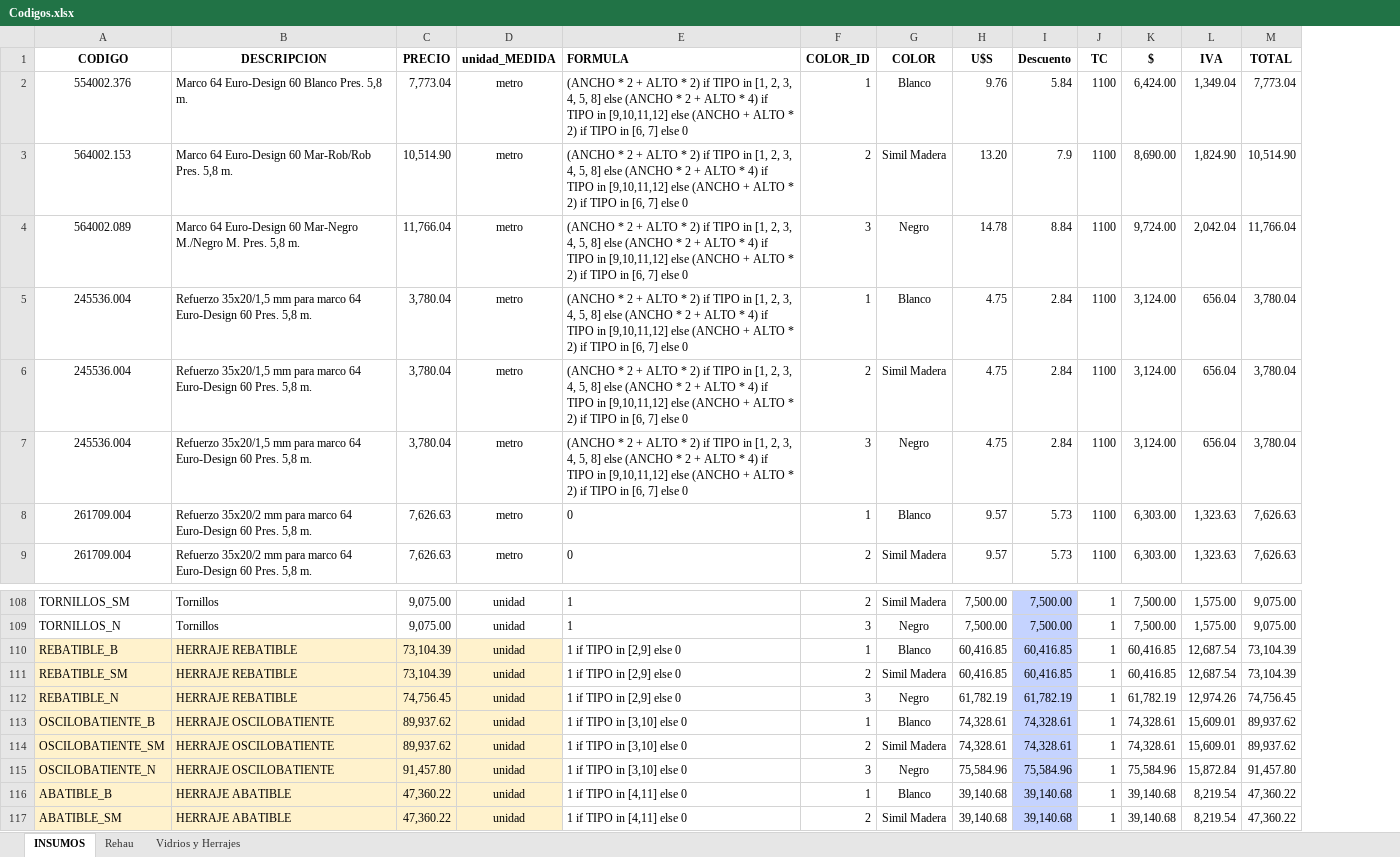
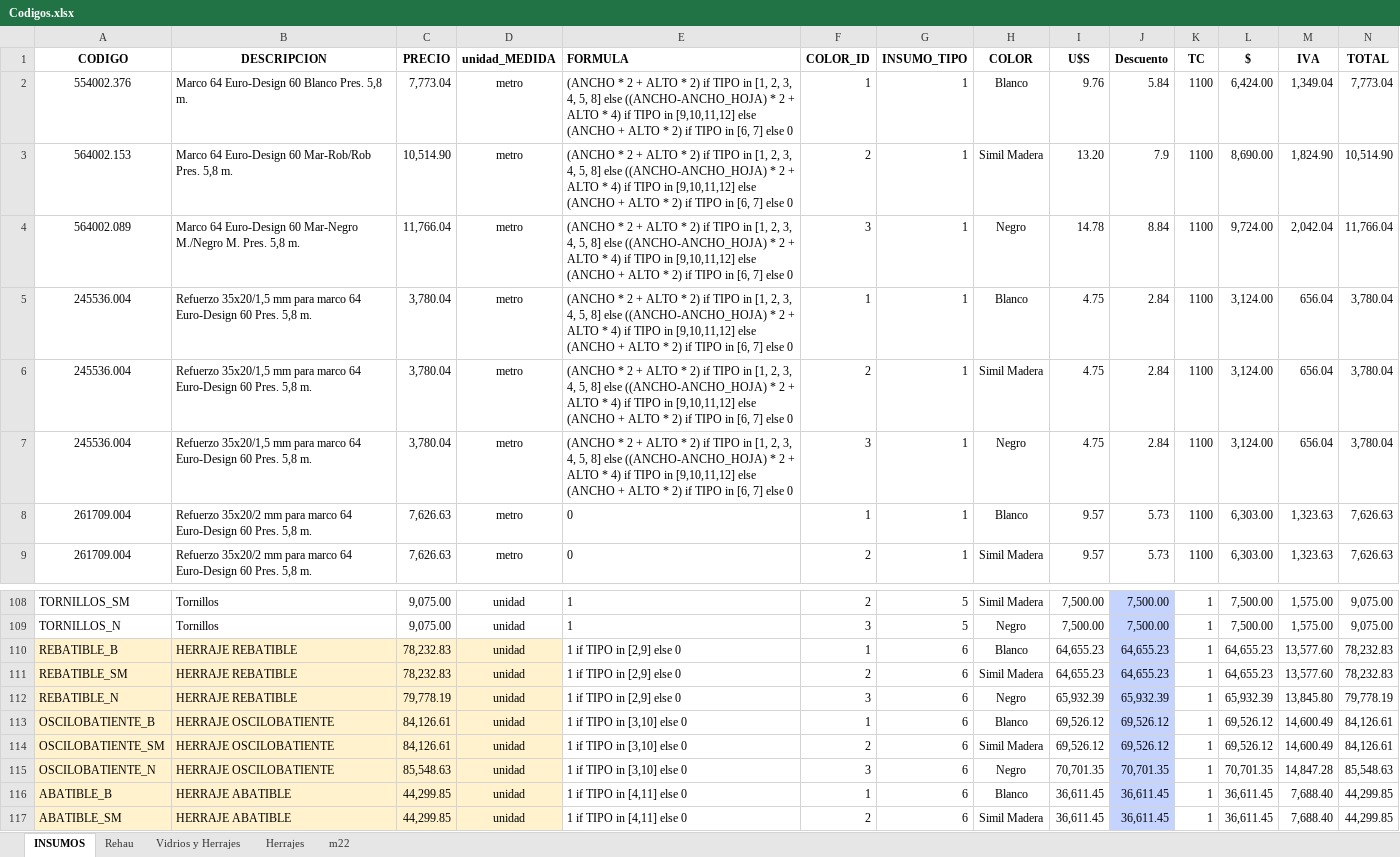
Before and after one commit to Gabriel6176/lucas, an Excel workbook: Codigos.xlsx, sheet INSUMOS, drawn as a sheet; only a part is shown, gaps mark what is left out; values as stored, in another font and other column widths than the file's, no borders; addresses are those after the commit; the diff covers the shown part only; the diff names each change by its address in the sheet, - before the commit and + after, or states it on an @@ line.

```diff
--- a/Codigos.xlsx (sheet INSUMOS)
+++ b/Codigos.xlsx (sheet INSUMOS)
+sheet tab: Herrajes
+sheet tab: m22
+column G (INSUMO_TIPO), rows 2-9: all 1; rows 108-117: 5 | 5 | 6 | 6 | 6 | 6 | 6 | 6 | 6 | 6
-E2:E7 (FORMULA): …8] else (ANCHO * 2…
+E2:E7 (FORMULA): …8] else ((ANCHO-ANCHO_HOJA) * 2…
-C110:C111 (PRECIO): 73,104.39
+C110:C111 (PRECIO): 78,232.83
-I110:I111 (U$S): 60,416.85
+I110:I111 (U$S): 64,655.23
-J110:J111 (Descuento): 60,416.85
+J110:J111 (Descuento): 64,655.23
-L110:L111 ($): 60,416.85
+L110:L111 ($): 64,655.23
-M110:M111 (IVA): 12,687.54
+M110:M111 (IVA): 13,577.60
-N110:N111 (TOTAL): 73,104.39
+N110:N111 (TOTAL): 78,232.83
-C112 (PRECIO): 74,756.45
+C112 (PRECIO): 79,778.19
-I112 (U$S): 61,782.19
+I112 (U$S): 65,932.39
-J112 (Descuento): 61,782.19
+J112 (Descuento): 65,932.39
-L112 ($): 61,782.19
+L112 ($): 65,932.39
-M112 (IVA): 12,974.26
+M112 (IVA): 13,845.80
-N112 (TOTAL): 74,756.45
+N112 (TOTAL): 79,778.19
-C113:C114 (PRECIO): 89,937.62
+C113:C114 (PRECIO): 84,126.61
-I113:I114 (U$S): 74,328.61
+I113:I114 (U$S): 69,526.12
-J113:J114 (Descuento): 74,328.61
+J113:J114 (Descuento): 69,526.12
-L113:L114 ($): 74,328.61
+L113:L114 ($): 69,526.12
-M113:M114 (IVA): 15,609.01
+M113:M114 (IVA): 14,600.49
-N113:N114 (TOTAL): 89,937.62
+N113:N114 (TOTAL): 84,126.61
-C115 (PRECIO): 91,457.80
+C115 (PRECIO): 85,548.63
-I115 (U$S): 75,584.96
+I115 (U$S): 70,701.35
-J115 (Descuento): 75,584.96
+J115 (Descuento): 70,701.35
-L115 ($): 75,584.96
+L115 ($): 70,701.35
-M115 (IVA): 15,872.84
+M115 (IVA): 14,847.28
-N115 (TOTAL): 91,457.80
+N115 (TOTAL): 85,548.63
-C116:C117 (PRECIO): 47,360.22
+C116:C117 (PRECIO): 44,299.85
-I116:I117 (U$S): 39,140.68
+I116:I117 (U$S): 36,611.45
-J116:J117 (Descuento): 39,140.68
+J116:J117 (Descuento): 36,611.45
-L116:L117 ($): 39,140.68
+L116:L117 ($): 36,611.45
-M116:M117 (IVA): 8,219.54
+M116:M117 (IVA): 7,688.40
-N116:N117 (TOTAL): 47,360.22
+N116:N117 (TOTAL): 44,299.85
```
Also changed, not shown: 123 edited cells elsewhere in this sheet, sheet Vidrios y Herrajes, formulas that keep their value, 3 other files.
